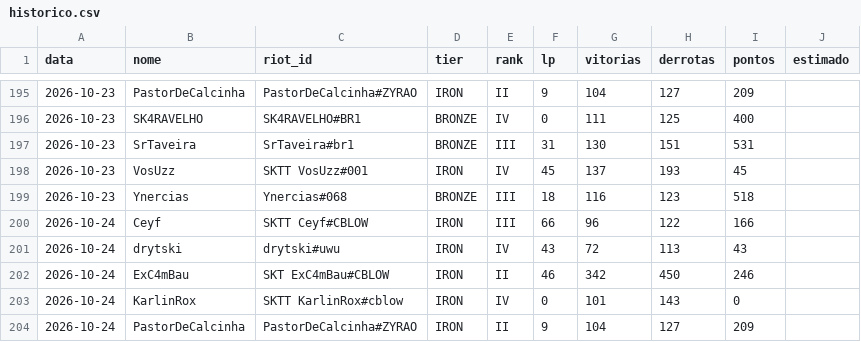
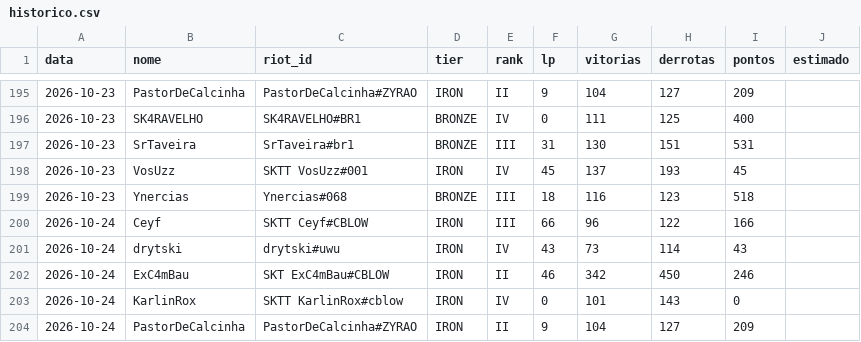
Before and after one commit to andryll/cblow-sktenis-tatuapellion, a CSV file: dados/historico.csv, drawn as a sheet; only a part is shown, gaps mark what is left out.

```diff
--- a/dados/historico.csv
+++ b/dados/historico.csv
@@ -200,3 +200,3 @@ data,nome,riot_id,tier,rank,lp,vitorias,derrotas,pontos,estimado
 2026-10-24,Ceyf,SKTT Ceyf#CBLOW,IRON,III,66,96,122,166,
-2026-10-24,drytski,drytski#uwu,IRON,IV,43,72,113,43,
+2026-10-24,drytski,drytski#uwu,IRON,IV,43,73,114,43,
 2026-10-24,ExC4mBau,SKT ExC4mBau#CBLOW,IRON,II,46,342,450,246,
```
Also changed, not shown: 1 other file.
